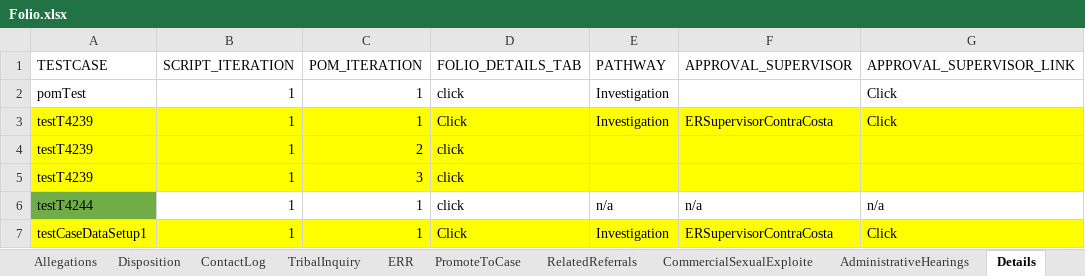
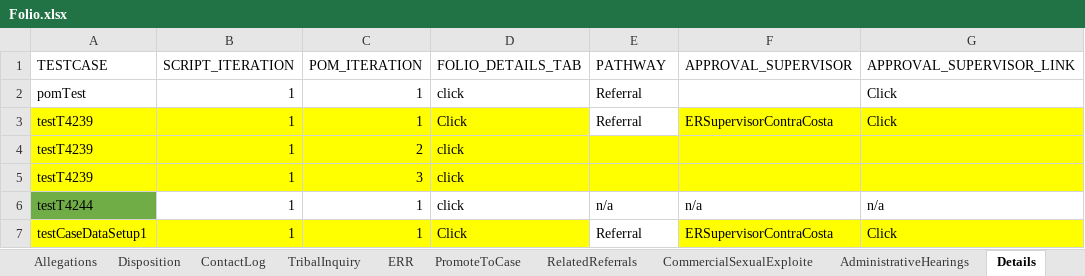
Before and after one commit to Yaswanthkumar-Naidu/TestDataExcel, an Excel workbook: Folio.xlsx, sheet Details, drawn as a sheet; only a part is shown; values as stored, in another font and other column widths than the file's, no borders; the diff names each change by its address in the sheet, - before the commit and + after, or states it on an @@ line.

```diff
--- a/Folio.xlsx (sheet Details)
+++ b/Folio.xlsx (sheet Details)
-E2:E3 (PATHWAY): Investigation
+E2:E3 (PATHWAY): Referral
-E3 fill: #FFFF00
+E3 fill: none
-E7 (PATHWAY): Investigation
+E7 (PATHWAY): Referral
-E7 fill: #FFFF00
+E7 fill: none
```
Also changed, not shown: sheet Person, sheet GenerateDocument, sheet Documents, sheet ContactLog, sheet CommercialSexualExploite, sheet TribalInquiry, other sheet tabs.
